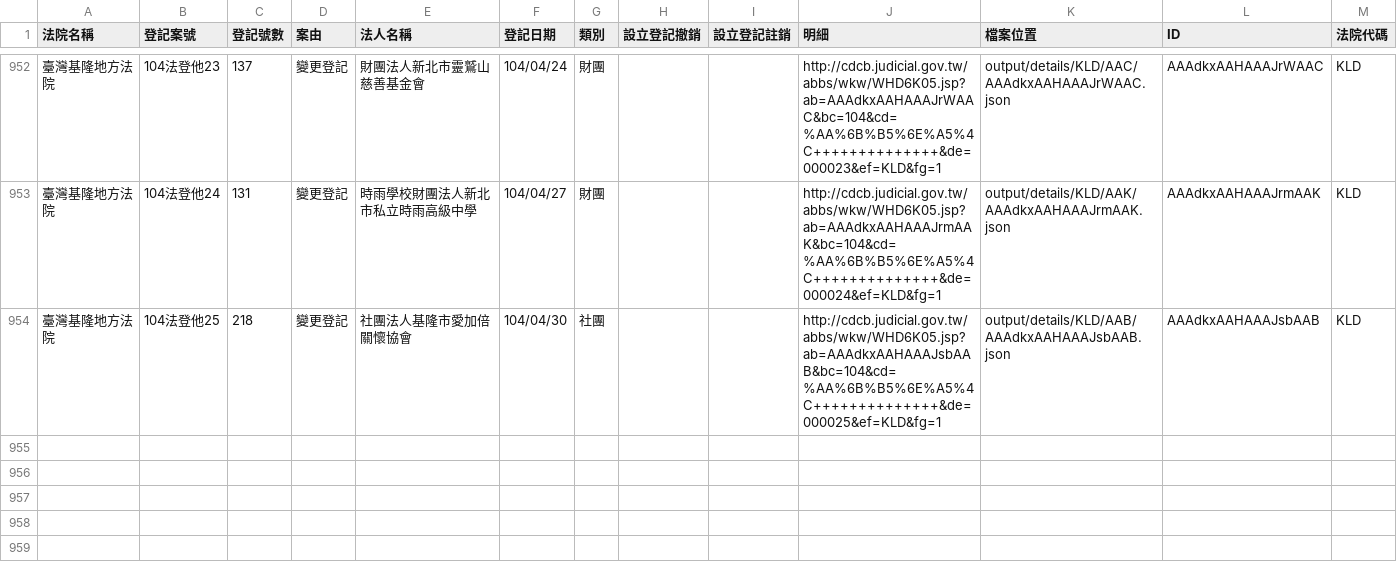
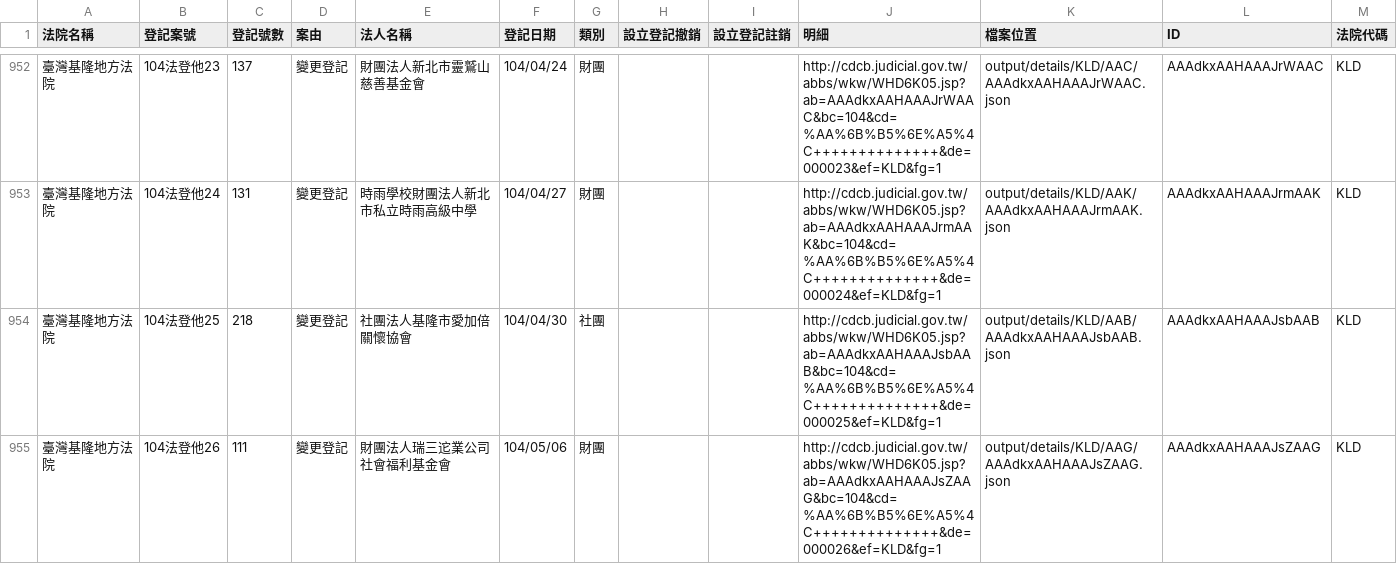
Before and after one commit to taichunmin/foundationtw, a CSV file: output/lists/KLD.csv, drawn as a sheet; only a part is shown, gaps mark what is left out.

```diff
--- a/output/lists/KLD.csv
+++ b/output/lists/KLD.csv
@@ -954 +954,2 @@
 臺灣基隆地方法院,104法登他25,218,變更登記,社團法人基隆市愛加倍關懷協會,104/04/30,社團,,,http://cdcb.judicial.gov.tw/abbs/wkw/WHD6K05.jsp?ab=AAAdkxAAHAAAJsbAAB&bc=104&cd=%AA%6B%B5%6E%A5%4C++++++++++++++&de=000025&ef=KLD&fg=1,output/details/KLD/AAB/AAAdkxAAHAAAJsbAAB.json,AAAdkxAAHAAAJsbAAB,KLD
+臺灣基隆地方法院,104法登他26,111,變更登記,財團法人瑞三迱業公司社會福利基金會,104/05/06,財團,,,http://cdcb.judicial.gov.tw/abbs/wkw/WHD6K05.jsp?ab=AAAdkxAAHAAAJsZAAG&bc=104&cd=%AA%6B%B5%6E%A5%4C++++++++++++++&de=000026&ef=KLD&fg=1,output/details/KLD/AAG/AAAdkxAAHAAAJsZAAG.json,AAAdkxAAHAAAJsZAAG,KLD
```
Also changed, not shown: output/lists/CHD.csv, output/lists/PTD.csv, 37 other files.
